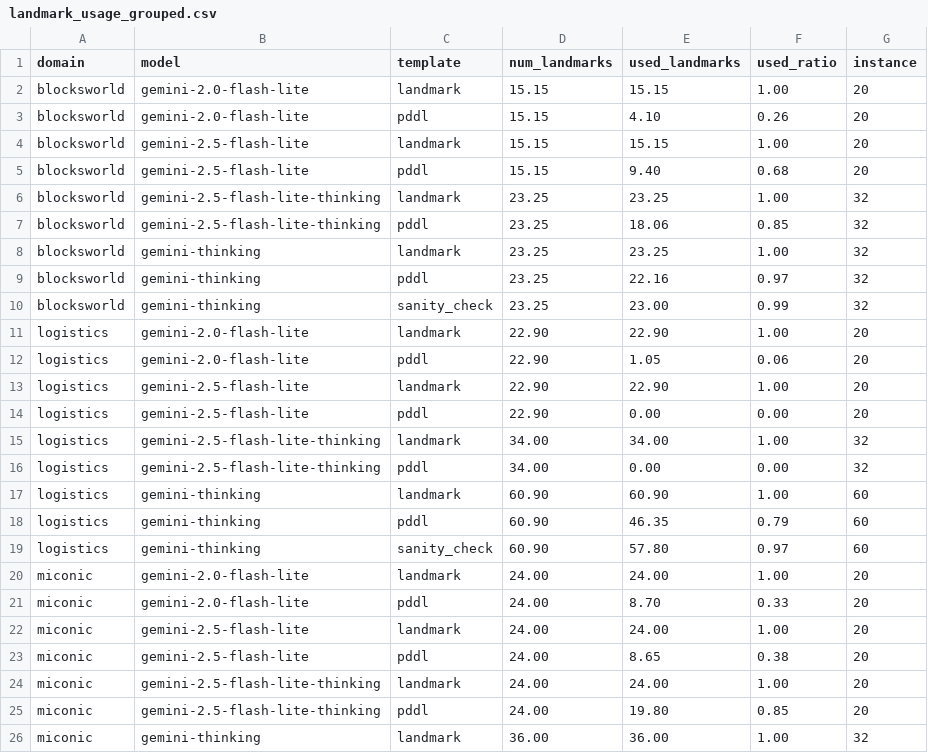
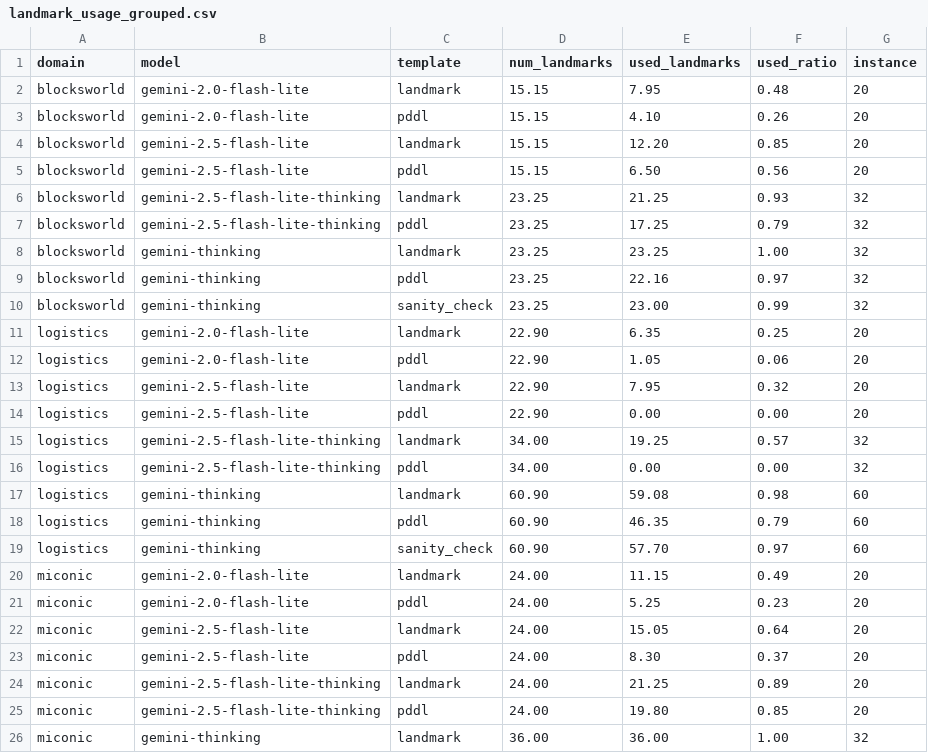
Before and after one commit to MarcoChit0/reasoning, a CSV file: data/experiments/many-models/landmark_usage_grouped.csv, drawn as a sheet; only a part is shown; the diff covers the shown part only.

```diff
--- a/data/experiments/many-models/landmark_usage_grouped.csv
+++ b/data/experiments/many-models/landmark_usage_grouped.csv
@@ -1,8 +1,8 @@
 domain,model,template,num_landmarks,used_landmarks,used_ratio,instance
-blocksworld,gemini-2.0-flash-lite,landmark,15.15,15.15,1.00,20
+blocksworld,gemini-2.0-flash-lite,landmark,15.15,7.95,0.48,20
 blocksworld,gemini-2.0-flash-lite,pddl,15.15,4.10,0.26,20
-blocksworld,gemini-2.5-flash-lite,landmark,15.15,15.15,1.00,20
-blocksworld,gemini-2.5-flash-lite,pddl,15.15,9.40,0.68,20
-blocksworld,gemini-2.5-flash-lite-thinking,landmark,23.25,23.25,1.00,32
-blocksworld,gemini-2.5-flash-lite-thinking,pddl,23.25,18.06,0.85,32
+blocksworld,gemini-2.5-flash-lite,landmark,15.15,12.20,0.85,20
+blocksworld,gemini-2.5-flash-lite,pddl,15.15,6.50,0.56,20
+blocksworld,gemini-2.5-flash-lite-thinking,landmark,23.25,21.25,0.93,32
+blocksworld,gemini-2.5-flash-lite-thinking,pddl,23.25,17.25,0.79,32
 blocksworld,gemini-thinking,landmark,23.25,23.25,1.00,32
@@ -10,16 +10,16 @@ blocksworld,gemini-thinking,pddl,23.25,22.16,0.97,32
 blocksworld,gemini-thinking,sanity_check,23.25,23.00,0.99,32
-logistics,gemini-2.0-flash-lite,landmark,22.90,22.90,1.00,20
+logistics,gemini-2.0-flash-lite,landmark,22.90,6.35,0.25,20
 logistics,gemini-2.0-flash-lite,pddl,22.90,1.05,0.06,20
-logistics,gemini-2.5-flash-lite,landmark,22.90,22.90,1.00,20
+logistics,gemini-2.5-flash-lite,landmark,22.90,7.95,0.32,20
 logistics,gemini-2.5-flash-lite,pddl,22.90,0.00,0.00,20
-logistics,gemini-2.5-flash-lite-thinking,landmark,34.00,34.00,1.00,32
+logistics,gemini-2.5-flash-lite-thinking,landmark,34.00,19.25,0.57,32
 logistics,gemini-2.5-flash-lite-thinking,pddl,34.00,0.00,0.00,32
-logistics,gemini-thinking,landmark,60.90,60.90,1.00,60
+logistics,gemini-thinking,landmark,60.90,59.08,0.98,60
 logistics,gemini-thinking,pddl,60.90,46.35,0.79,60
-logistics,gemini-thinking,sanity_check,60.90,57.80,0.97,60
-miconic,gemini-2.0-flash-lite,landmark,24.00,24.00,1.00,20
-miconic,gemini-2.0-flash-lite,pddl,24.00,8.70,0.33,20
-miconic,gemini-2.5-flash-lite,landmark,24.00,24.00,1.00,20
-miconic,gemini-2.5-flash-lite,pddl,24.00,8.65,0.38,20
-miconic,gemini-2.5-flash-lite-thinking,landmark,24.00,24.00,1.00,20
+logistics,gemini-thinking,sanity_check,60.90,57.70,0.97,60
+miconic,gemini-2.0-flash-lite,landmark,24.00,11.15,0.49,20
+miconic,gemini-2.0-flash-lite,pddl,24.00,5.25,0.23,20
+miconic,gemini-2.5-flash-lite,landmark,24.00,15.05,0.64,20
+miconic,gemini-2.5-flash-lite,pddl,24.00,8.30,0.37,20
+miconic,gemini-2.5-flash-lite-thinking,landmark,24.00,21.25,0.89,20
 miconic,gemini-2.5-flash-lite-thinking,pddl,24.00,19.80,0.85,20
```
Also changed, not shown: 6 edited cells elsewhere in this file, data/experiments/many-models/landmark_usage.csv, data/experiments/only-gemini-thinking/landmark_usage.csv, 8 other files.
